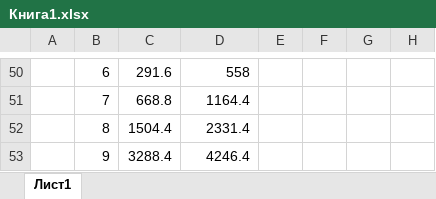
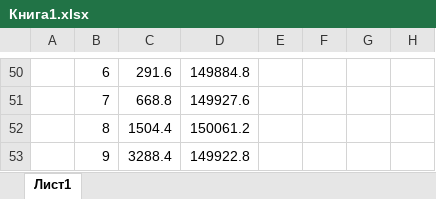
Before and after one commit to gingerFury7/7_semestr, an Excel workbook: 1_BM/Книга1.xlsx, sheet Лист1, drawn as a sheet; only a part is shown, gaps mark what is left out; values as stored, in another font and other column widths than the file's, no borders; charts and pictures not drawn; the diff covers the shown part only; the diff names each change by its address in the sheet, - before the commit and + after, or states it on an @@ line.

```diff
--- a/1_BM/Книга1.xlsx (sheet Лист1)
+++ b/1_BM/Книга1.xlsx (sheet Лист1)
-D50: 558
+D50: 149884.8
-D51: 1164.4
+D51: 149927.6
-D52: 2331.4
+D52: 150061.2
-D53: 4246.4
+D53: 149922.8
```
Also changed, not shown: 32 edited cells elsewhere in this sheet, charts or pictures, 52 other files.
